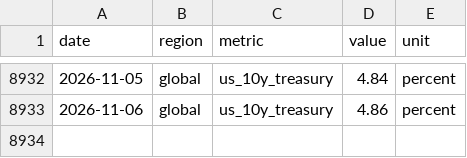
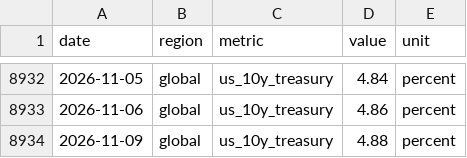
Before and after one commit to jackalexleonard-stack/victoria-housing-dashboard, a CSV file: data/series/intl_fred.csv, drawn as a sheet; only a part is shown, gaps mark what is left out.

```diff
--- a/data/series/intl_fred.csv
+++ b/data/series/intl_fred.csv
@@ -8933 +8933,2 @@ date,region,metric,value,unit
 2026-11-06,global,us_10y_treasury,4.86,percent
+2026-11-09,global,us_10y_treasury,4.88,percent
```
Also changed, not shown: data/series/au_hvi.csv, data/series/au_lending.csv, 28 other files.
